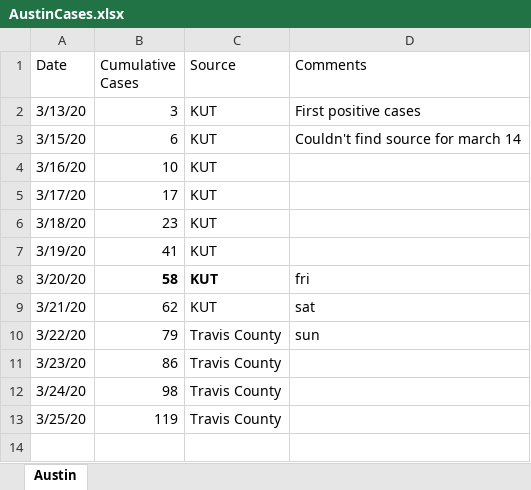
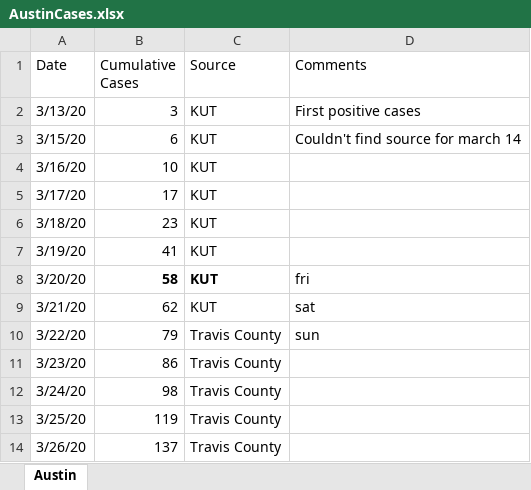
Before and after one commit to manar-c/covid19intexas, an Excel workbook: AustinCases.xlsx, sheet Austin, drawn as a sheet; values as stored, in another font and other column widths than the file's, no borders; the diff names each change by its address in the sheet, - before the commit and + after, or states it on an @@ line.

Commit message:
updated data

```diff
--- a/AustinCases.xlsx (sheet Austin)
+++ b/AustinCases.xlsx (sheet Austin)
+row 14: 3/26/20 | 137 | Travis County
```
Also changed, not shown: 4 other files.
